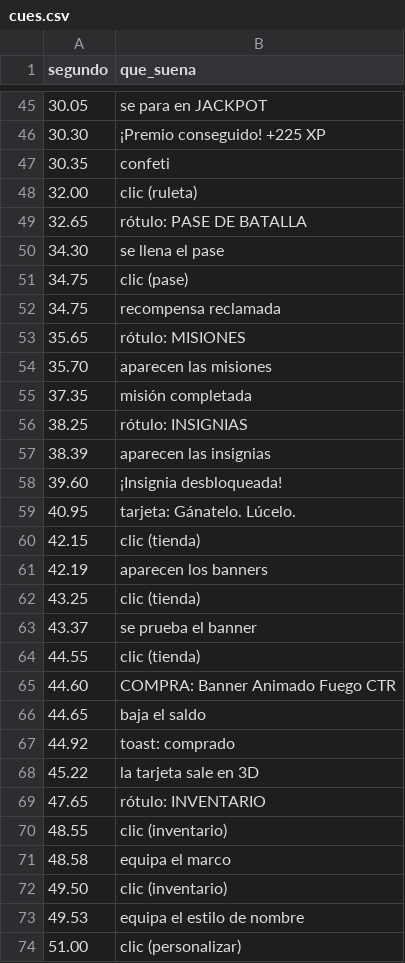
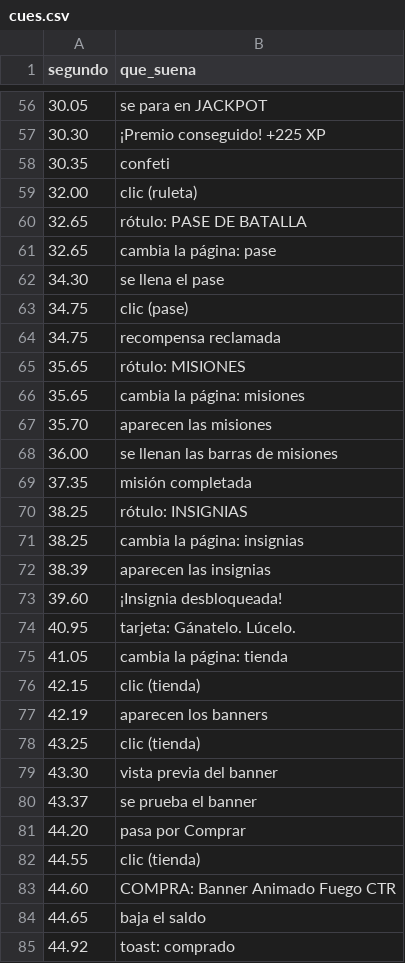
Before and after one commit to Mrtyking/edit, a CSV file: mfc/cues.csv, drawn as a sheet; only a part is shown, gaps mark what is left out; the shorter side is filled out with more unchanged rows; the diff covers the shown part only.

```diff
--- a/mfc/cues.csv
+++ b/mfc/cues.csv
@@ -49,2 +60,3 @@ segundo,que_suena
 32.65,rótulo: PASE DE BATALLA
+32.65,cambia la página: pase
 34.30,se llena el pase
@@ -53,5 +65,8 @@ segundo,que_suena
 35.65,rótulo: MISIONES
+35.65,cambia la página: misiones
 35.70,aparecen las misiones
+36.00,se llenan las barras de misiones
 37.35,misión completada
 38.25,rótulo: INSIGNIAS
+38.25,cambia la página: insignias
 38.39,aparecen las insignias
@@ -59,2 +74,3 @@ segundo,que_suena
 40.95,tarjeta: Gánatelo. Lúcelo.
+41.05,cambia la página: tienda
 42.15,clic (tienda)
@@ -62,3 +78,5 @@ segundo,que_suena
 43.25,clic (tienda)
+43.30,vista previa del banner
 43.37,se prueba el banner
+44.20,pasa por Comprar
 44.55,clic (tienda)
```
Also changed, not shown: 28 added rows elsewhere in this file, 3 other files.
